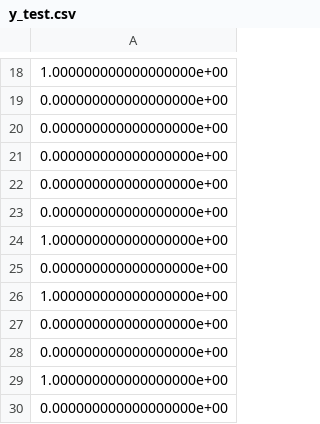
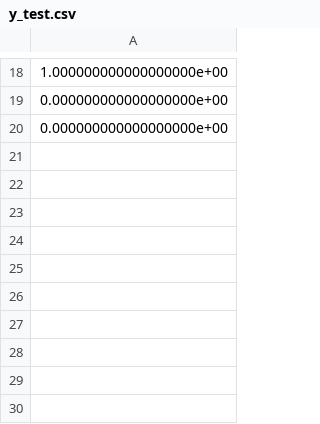
Before and after one commit to thekmannn/MLPM-lab1, a CSV file: data/y_test.csv, drawn as a sheet; only a part is shown, gaps mark what is left out; the diff names each change by its address in the sheet, - before the commit and + after, or states it on an @@ line.

```diff
--- a/data/y_test.csv
+++ b/data/y_test.csv
-row 21: 0.000000000000000000e+00
-row 22: 0.000000000000000000e+00
-row 23: 0.000000000000000000e+00
-row 24: 1.000000000000000000e+00
-row 25: 0.000000000000000000e+00
-row 26: 1.000000000000000000e+00
-row 27: 0.000000000000000000e+00
-row 28: 0.000000000000000000e+00
-row 29: 1.000000000000000000e+00
-row 30: 0.000000000000000000e+00
```
Also changed, not shown: data/X_test.csv, data/X_train.csv, 1 other file.
